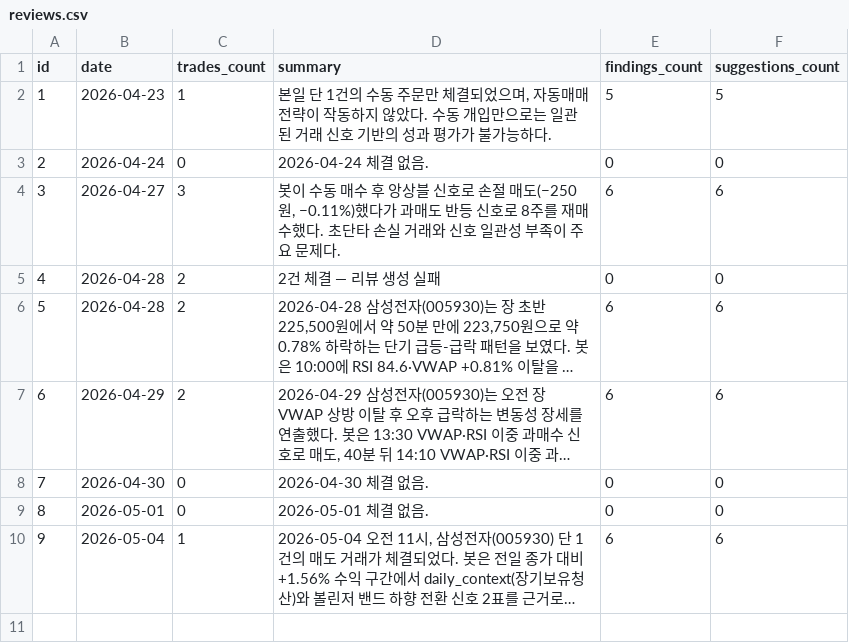
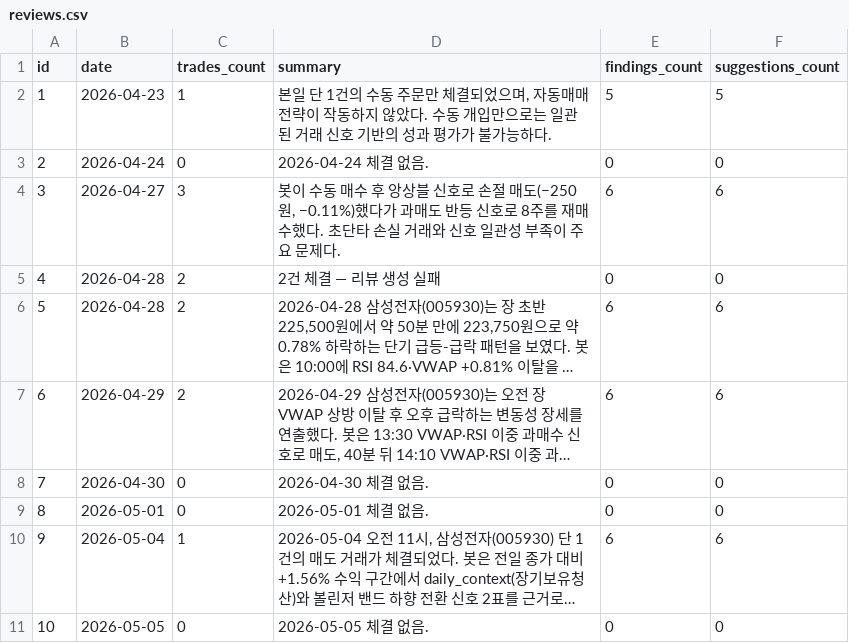
Before and after one commit to inwhan987/-, a CSV file: data/reviews.csv, drawn as a sheet; long unchanged cells end in …; the diff names each change by its address in the sheet, - before the commit and + after, or states it on an @@ line.

Commit message:
data: 일별 백업 2026-05-06 (체결 9건 / 리뷰 10건 / 뉴스 66건 / 로그 380KB)

```diff
--- a/data/reviews.csv
+++ b/data/reviews.csv
+row 11: 10 | 2026-05-05 | 0 | 2026-05-05 체결 없음. | 0 | 0
```
Also changed, not shown: 3 other files.
